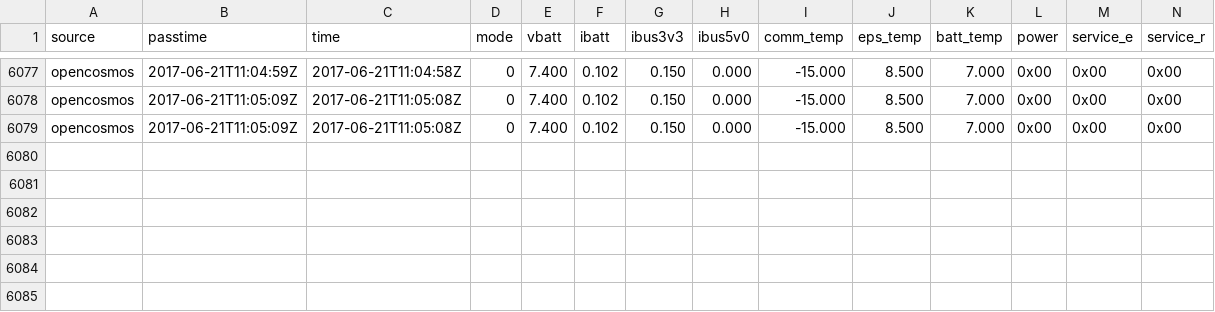
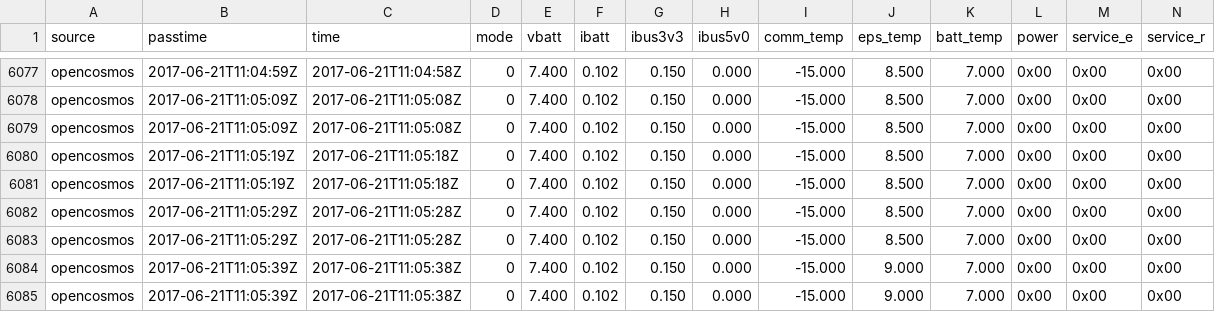
Before and after one commit to opencosmos/qb01-beacon-decoder, a CSV file: beacons.csv, drawn as a sheet; only a part is shown, gaps mark what is left out; rows hold the shown columns only; the diff names each change by its address in the sheet, - before the commit and + after, or states it on an @@ line.

```diff
--- a/beacons.csv
+++ b/beacons.csv
+row 6080: opencosmos | 2017-06-21T11:05:19Z | 2017-06-21T11:05:18Z | 0 | 7.400 | 0.102 | 0.150 | 0.000 | -15.000 | 8.500 | 7.000 | 0x00 | 0x00 | 0x00
+row 6081: opencosmos | 2017-06-21T11:05:19Z | 2017-06-21T11:05:18Z | 0 | 7.400 | 0.102 | 0.150 | 0.000 | -15.000 | 8.500 | 7.000 | 0x00 | 0x00 | 0x00
+row 6082: opencosmos | 2017-06-21T11:05:29Z | 2017-06-21T11:05:28Z | 0 | 7.400 | 0.102 | 0.150 | 0.000 | -15.000 | 8.500 | 7.000 | 0x00 | 0x00 | 0x00
+row 6083: opencosmos | 2017-06-21T11:05:29Z | 2017-06-21T11:05:28Z | 0 | 7.400 | 0.102 | 0.150 | 0.000 | -15.000 | 8.500 | 7.000 | 0x00 | 0x00 | 0x00
+row 6084: opencosmos | 2017-06-21T11:05:39Z | 2017-06-21T11:05:38Z | 0 | 7.400 | 0.102 | 0.150 | 0.000 | -15.000 | 9.000 | 7.000 | 0x00 | 0x00 | 0x00
+row 6085: opencosmos | 2017-06-21T11:05:39Z | 2017-06-21T11:05:38Z | 0 | 7.400 | 0.102 | 0.150 | 0.000 | -15.000 | 9.000 | 7.000 | 0x00 | 0x00 | 0x00
```
Also changed, not shown: 6 other files.
